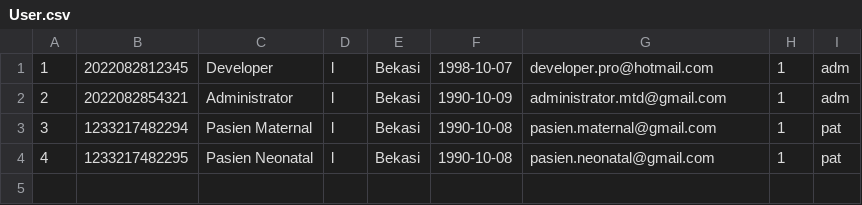
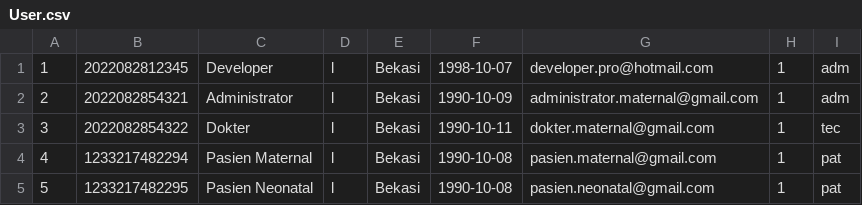
Before and after one commit to MrAisenodni/rs_maternal, a CSV file: database/csv/Settings/User.csv, drawn as a sheet.

```diff
--- a/database/csv/Settings/User.csv
+++ b/database/csv/Settings/User.csv
@@ -1,4 +1,5 @@
 1;2022082812345;Developer;l;Bekasi;1998-10-07;developer.pro@hotmail.com;1;adm
-2;2022082854321;Administrator;l;Bekasi;1990-10-09;administrator.mtd@gmail.com;1;adm
-3;1233217482294;Pasien Maternal;l;Bekasi;1990-10-08;pasien.maternal@gmail.com;1;pat
-4;1233217482295;Pasien Neonatal;l;Bekasi;1990-10-08;pasien.neonatal@gmail.com;1;pat
+2;2022082854321;Administrator;l;Bekasi;1990-10-09;administrator.maternal@gmail.com;1;adm
+3;2022082854322;Dokter;l;Bekasi;1990-10-11;dokter.maternal@gmail.com;1;tec
+4;1233217482294;Pasien Maternal;l;Bekasi;1990-10-08;pasien.maternal@gmail.com;1;pat
+5;1233217482295;Pasien Neonatal;l;Bekasi;1990-10-08;pasien.neonatal@gmail.com;1;pat
```
Also changed, not shown: database/csv/Settings/Menu.csv, 30 other files.
